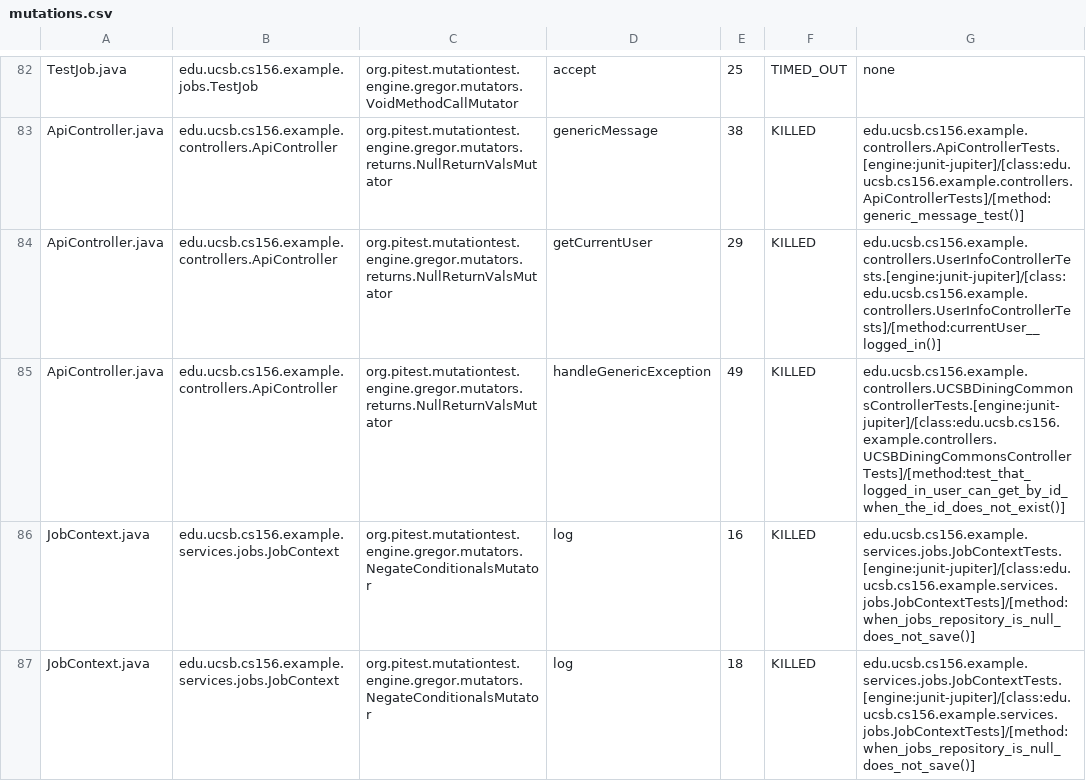
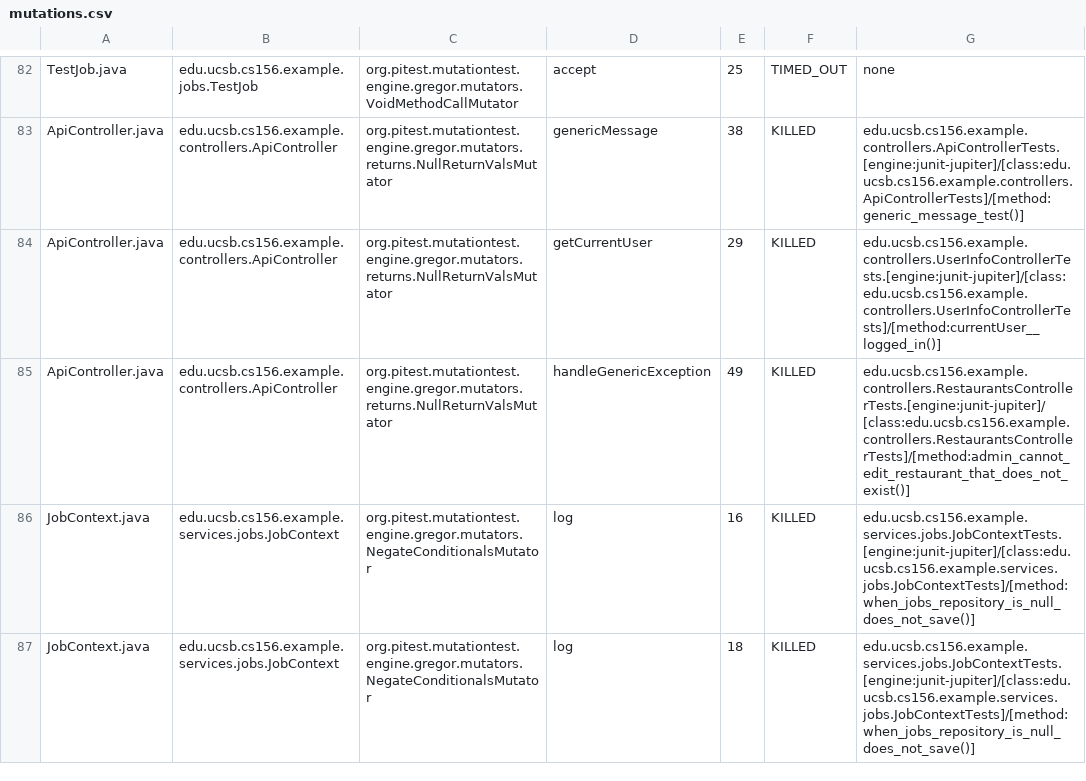
Before and after one commit to ucsb-cs156-s25/team01-s25-13, a CSV file: prs/44/pitest/mutations.csv, drawn as a sheet; only a part is shown, gaps mark what is left out.

Commit message:
Deploying to gh-pages from @ ucsb-cs156-s25/team01-s25-13@5d8b1461fff1f53173e8d3dc7f972e12d64b25b2 🚀

```diff
--- a/prs/44/pitest/mutations.csv
+++ b/prs/44/pitest/mutations.csv
@@ -84,3 +84,3 @@ ApiController.java,edu.ucsb.cs156.example.controllers.ApiController,org.pitest.m
 ApiController.java,edu.ucsb.cs156.example.controllers.ApiController,org.pitest.mutationtest.engine.gregor.mutators.returns.NullReturnValsMutator,getCurrentUser,29,KILLED,edu.ucsb.cs156.example.controllers.UserInfoControllerTests.[engine:junit-jupiter]/[class:edu.ucsb.cs156.example.controllers.UserInfoControllerTests]/[method:currentUser__logged_in()]
-ApiController.java,edu.ucsb.cs156.example.controllers.ApiController,org.pitest.mutationtest.engine.gregor.mutators.returns.NullReturnValsMutator,handleGenericException,49,KILLED,edu.ucsb.cs156.example.controllers.UCSBDiningCommonsControllerTests.[engine:junit-jupiter]/[class:edu.ucsb.cs156.example.controllers.UCSBDiningCommonsControllerTests]/[method:test_that_logged_in_user_can_get_by_id_when_the_id_does_not_exist()]
+ApiController.java,edu.ucsb.cs156.example.controllers.ApiController,org.pitest.mutationtest.engine.gregor.mutators.returns.NullReturnValsMutator,handleGenericException,49,KILLED,edu.ucsb.cs156.example.controllers.RestaurantsControllerTests.[engine:junit-jupiter]/[class:edu.ucsb.cs156.example.controllers.RestaurantsControllerTests]/[method:admin_cannot_edit_restaurant_that_does_not_exist()]
 JobContext.java,edu.ucsb.cs156.example.services.jobs.JobContext,org.pitest.mutationtest.engine.gregor.mutators.NegateConditionalsMutator,log,16,KILLED,edu.ucsb.cs156.example.services.jobs.JobContextTests.[engine:junit-jupiter]/[class:edu.ucsb.cs156.example.services.jobs.JobContextTests]/[method:when_jobs_repository_is_null_does_not_save()]
```
Also changed, not shown: 16 other files.
